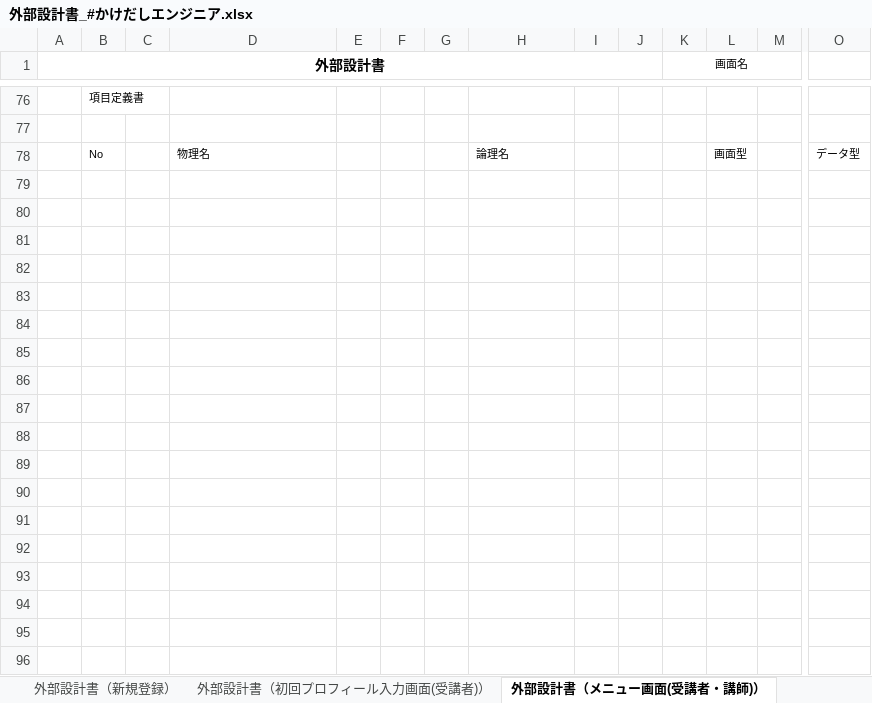
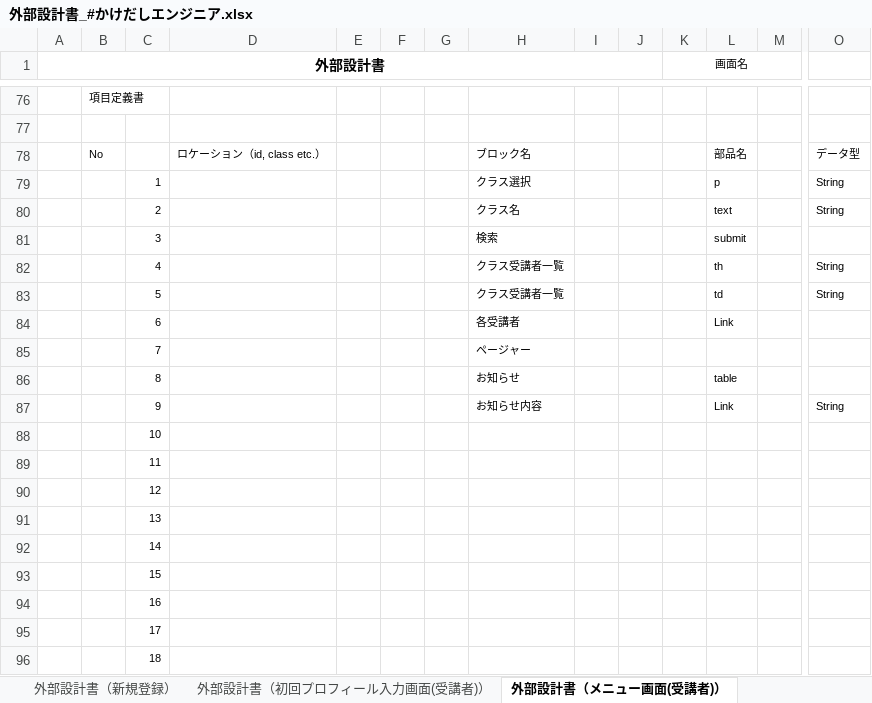
Before and after one commit to DOJO-2021/E-3, an Excel workbook: documents/外部設計書_#かけだしエンジニア.xlsx, sheet 外部設計書（メニュー画面(受講者)）, drawn as a sheet; only a part is shown, gaps mark what is left out; values as stored, in another font and other column widths than the file's, no borders; charts and pictures not drawn; rows hold the shown columns only; the diff covers the shown part only; the diff names each change by its address in the sheet, - before the commit and + after, or states it on an @@ line.

```diff
--- a/documents/外部設計書_#かけだしエンジニア.xlsx (sheet 外部設計書（メニュー画面(受講者)）)
+++ b/documents/外部設計書_#かけだしエンジニア.xlsx (sheet 外部設計書（メニュー画面(受講者)）)
-sheet tab: 外部設計書（メニュー画面(受講者・講師)）
+sheet tab: 外部設計書（メニュー画面(受講者)）
-D78: 物理名
+D78: ロケーション（id, class etc.）
-H78: 論理名
+H78: ブロック名
-L78: 画面型
+L78: 部品名
+row 79:  |  | 1 |  |  |  |  | クラス選択 |  |  |  | p |  | String
+row 80:  |  | 2 |  |  |  |  | クラス名 |  |  |  | text |  | String
+row 81:  |  | 3 |  |  |  |  | 検索 |  |  |  | submit
+row 82:  |  | 4 |  |  |  |  | クラス受講者一覧 |  |  |  | th |  | String
+row 83:  |  | 5 |  |  |  |  | クラス受講者一覧 |  |  |  | td |  | String
+row 84:  |  | 6 |  |  |  |  | 各受講者 |  |  |  | Link
+row 85:  |  | 7 |  |  |  |  | ページャー
+row 86:  |  | 8 |  |  |  |  | お知らせ |  |  |  | table
+row 87:  |  | 9 |  |  |  |  | お知らせ内容 |  |  |  | Link |  | String
+row 88:  |  | 10
+row 89:  |  | 11
+row 90:  |  | 12
+row 91:  |  | 13
+row 92:  |  | 14
+row 93:  |  | 15
+row 94:  |  | 16
+row 95:  |  | 17
+row 96:  |  | 18
```
Also changed, not shown: 12 added rows, 7 edited cells and cell formats elsewhere in this sheet, sheet 外部設計書（プロフィール画面）, sheet 外部設計書（新規登録）, sheet 外部設計書（質問一覧画面(講師)）, sheet 外部設計書（質問回答画面(講師)）, sheet 外部設計書（FAQ画面(受講者)）, sheet 外部設計書（FAQ登録画面(講師)）, 7 more sheets, other sheet tabs, charts or pictures, documents/DB定義書_#かけだしエンジニア.xlsx, 1 other file.
